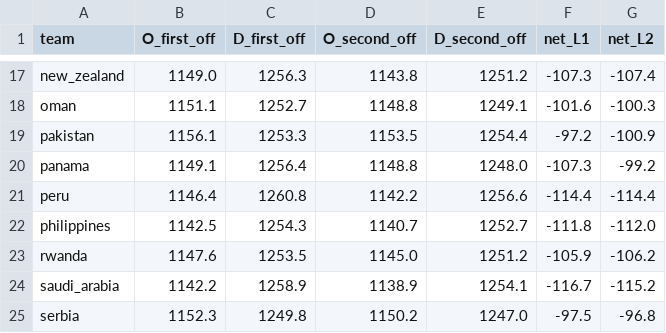
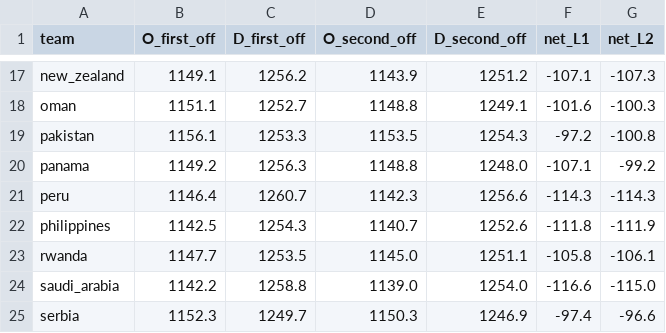
Before and after one commit to smiles0527/CSVy, a CSV file: python/output/predictions/baseline_elo/sweep/offdef_line_ratings.csv, drawn as a sheet; only a part is shown, gaps mark what is left out; the diff covers the shown part only; the diff names each change by its address in the sheet, - before the commit and + after, or states it on an @@ line.

```diff
--- a/python/output/predictions/baseline_elo/sweep/offdef_line_ratings.csv
+++ b/python/output/predictions/baseline_elo/sweep/offdef_line_ratings.csv
-B17 (O_first_off): 1149.0
+B17 (O_first_off): 1149.1
-C17 (D_first_off): 1256.3
+C17 (D_first_off): 1256.2
-D17 (O_second_off): 1143.8
+D17 (O_second_off): 1143.9
-F17 (net_L1): -107.3
+F17 (net_L1): -107.1
-G17 (net_L2): -107.4
+G17 (net_L2): -107.3
-E19 (D_second_off): 1254.4
+E19 (D_second_off): 1254.3
-G19 (net_L2): -100.9
+G19 (net_L2): -100.8
-B20 (O_first_off): 1149.1
+B20 (O_first_off): 1149.2
-C20 (D_first_off): 1256.4
+C20 (D_first_off): 1256.3
-F20 (net_L1): -107.3
+F20 (net_L1): -107.1
-C21 (D_first_off): 1260.8
+C21 (D_first_off): 1260.7
-D21 (O_second_off): 1142.2
+D21 (O_second_off): 1142.3
-F21 (net_L1): -114.4
+F21 (net_L1): -114.3
-G21 (net_L2): -114.4
+G21 (net_L2): -114.3
-E22 (D_second_off): 1252.7
+E22 (D_second_off): 1252.6
-G22 (net_L2): -112.0
+G22 (net_L2): -111.9
-B23 (O_first_off): 1147.6
+B23 (O_first_off): 1147.7
-E23 (D_second_off): 1251.2
+E23 (D_second_off): 1251.1
-F23 (net_L1): -105.9
+F23 (net_L1): -105.8
-G23 (net_L2): -106.2
+G23 (net_L2): -106.1
-C24 (D_first_off): 1258.9
+C24 (D_first_off): 1258.8
-D24 (O_second_off): 1138.9
+D24 (O_second_off): 1139.0
-E24 (D_second_off): 1254.1
+E24 (D_second_off): 1254.0
-F24 (net_L1): -116.7
+F24 (net_L1): -116.6
-G24 (net_L2): -115.2
+G24 (net_L2): -115.0
-C25 (D_first_off): 1249.8
+C25 (D_first_off): 1249.7
-D25 (O_second_off): 1150.2
+D25 (O_second_off): 1150.3
-E25 (D_second_off): 1247.0
+E25 (D_second_off): 1246.9
-F25 (net_L1): -97.5
+F25 (net_L1): -97.4
-G25 (net_L2): -96.8
+G25 (net_L2): -96.6
```
Also changed, not shown: 45 edited cells elsewhere in this file, python/output/predictions/baseline_elo/sweep/round1_predictions.csv, 13 other files.
